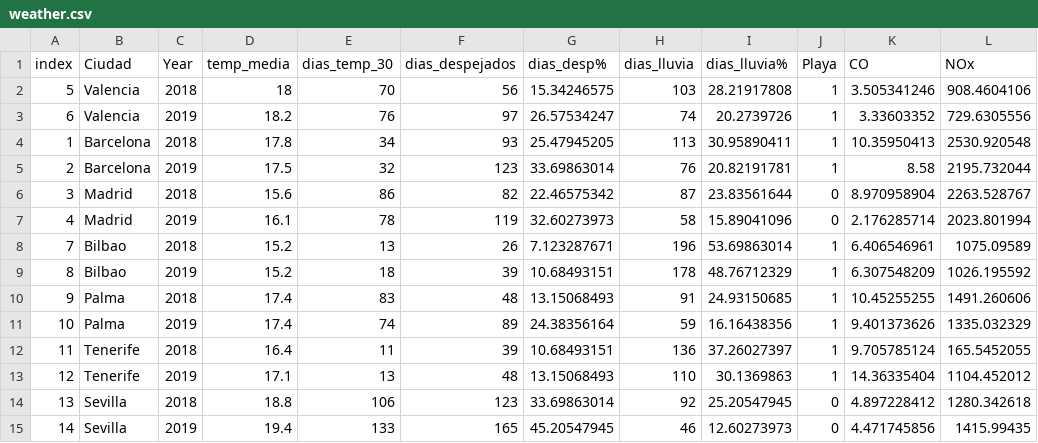
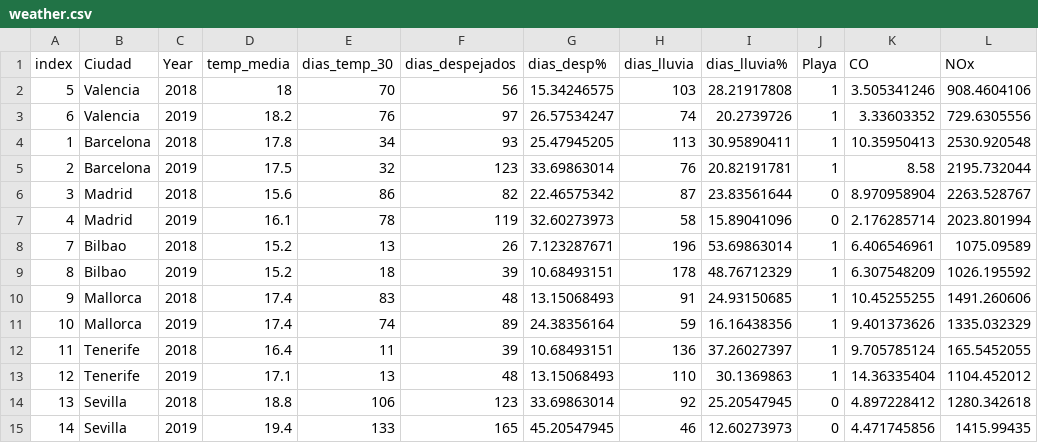
Before and after one commit to PabloPe4/DataProject1, a CSV file: DataProject/weather.csv, drawn as a sheet.

Commit message:
weather updated

```diff
--- a/DataProject/weather.csv
+++ b/DataProject/weather.csv
@@ -9,4 +9,4 @@ index;Ciudad;Year;temp_media;dias_temp_30;dias_despejados;dias_desp%;dias_lluvia
 8;Bilbao;2019;15.2;18;39;10.68493151;178;48.76712329;1;6.307548209;1026.195592
-9;Palma;2018;17.4;83;48;13.15068493;91;24.93150685;1;10.45255255;1491.260606
-10;Palma;2019;17.4;74;89;24.38356164;59;16.16438356;1;9.401373626;1335.032329
+9;Mallorca;2018;17.4;83;48;13.15068493;91;24.93150685;1;10.45255255;1491.260606
+10;Mallorca;2019;17.4;74;89;24.38356164;59;16.16438356;1;9.401373626;1335.032329
 11;Tenerife;2018;16.4;11;39;10.68493151;136;37.26027397;1;9.705785124;165.5452055
```
